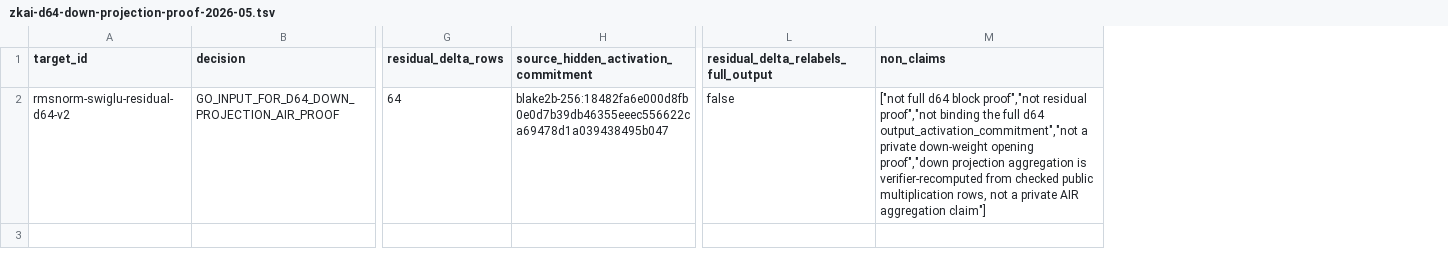
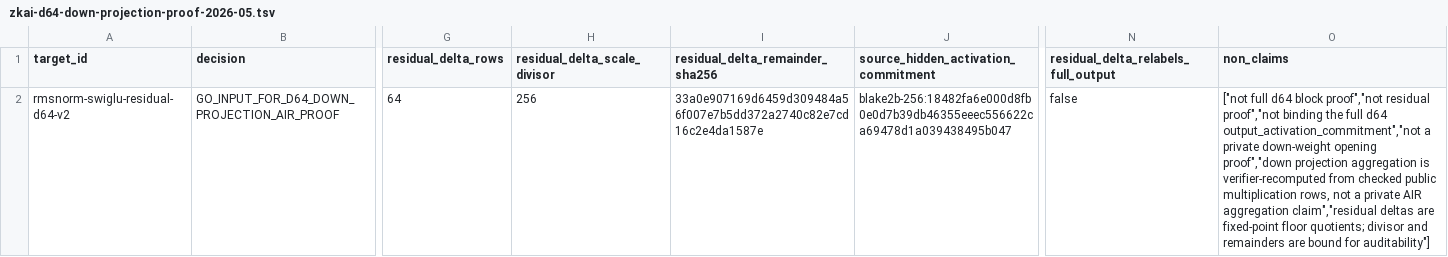
Before and after one commit to omarespejel/llm-provable-computer, a TSV file: docs/engineering/evidence/zkai-d64-down-projection-proof-2026-05.tsv, drawn as a sheet; only a part is shown, gaps mark what is left out; addresses are those after the commit; the diff names each change by its address in the sheet, - before the commit and + after, or states it on an @@ line.

```diff
--- a/docs/engineering/evidence/zkai-d64-down-projection-proof-2026-05.tsv
+++ b/docs/engineering/evidence/zkai-d64-down-projection-proof-2026-05.tsv
+column H (residual_delta_scale_divisor), row 2: 256
+column I (residual_delta_remainder_sha256), row 2: 33a0e907169d6459d309484a56f007e7b5dd372a2740c82e7cd16c2e4da1587e
-O2 (non_claims): …AIR aggregation claim"]
+O2 (non_claims): …AIR aggregation claim","residual deltas are fixed-point floor quotients; divisor and remainders are bound for auditability"]
```
Also changed, not shown: docs/engineering/evidence/zkai-d64-gate-value-projection-proof-2026-05.tsv, 25 other files.
